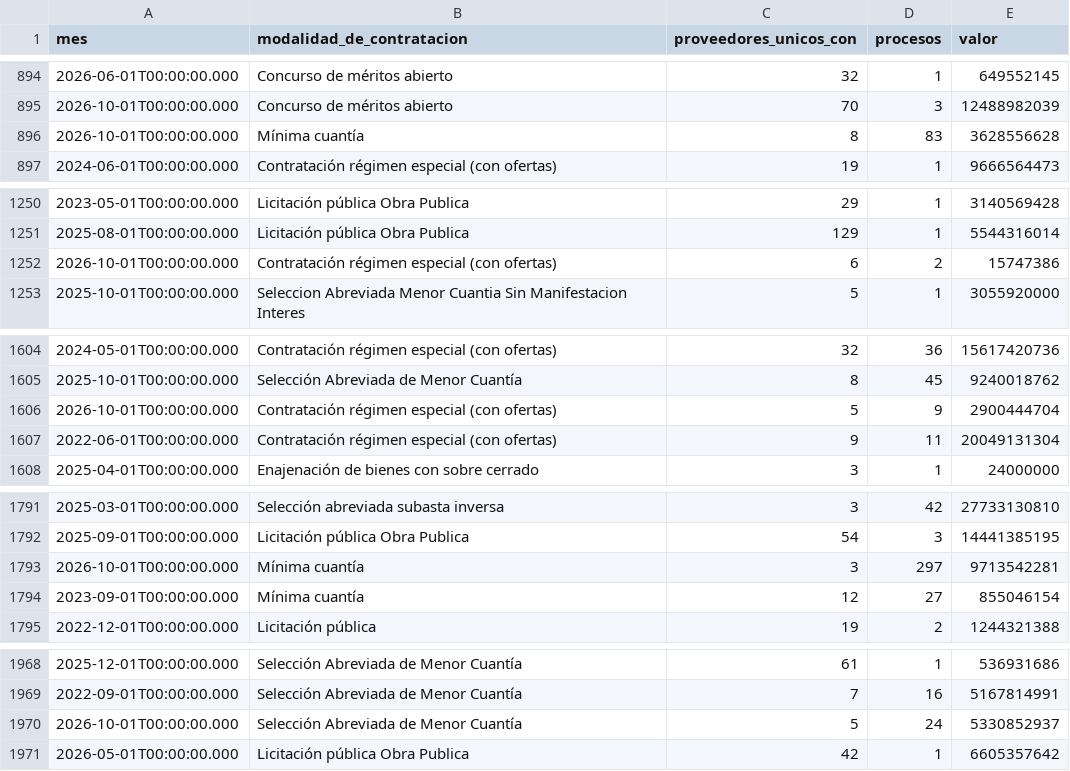
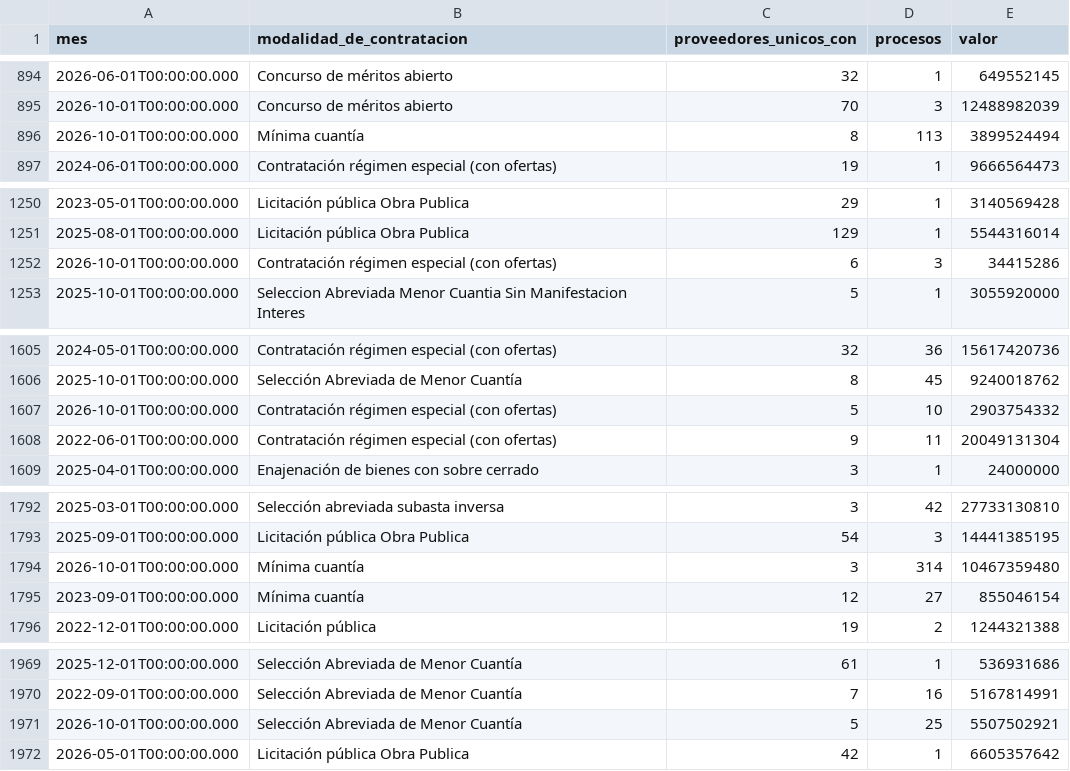
Before and after one commit to fundacionipg-sys/observatorio-datos, a CSV file: datos/productos/radar_oferentes_por_proceso.csv, drawn as a sheet; only a part is shown, gaps mark what is left out; the diff covers the shown part only.

```diff
--- a/datos/productos/radar_oferentes_por_proceso.csv
+++ b/datos/productos/radar_oferentes_por_proceso.csv
@@ -895,3 +895,3 @@
 "2026-10-01T00:00:00.000","Concurso de méritos abierto","70","3","12488982039"
-"2026-10-01T00:00:00.000","Mínima cuantía","8","83","3628556628"
+"2026-10-01T00:00:00.000","Mínima cuantía","8","113","3899524494"
 "2024-06-01T00:00:00.000","Contratación régimen especial (con ofertas)","19","1","9666564473"
@@ -1251,3 +1251,3 @@
 "2025-08-01T00:00:00.000","Licitación pública Obra Publica","129","1","5544316014"
-"2026-10-01T00:00:00.000","Contratación régimen especial (con ofertas)","6","2","15747386"
+"2026-10-01T00:00:00.000","Contratación régimen especial (con ofertas)","6","3","34415286"
 "2025-10-01T00:00:00.000","Seleccion Abreviada Menor Cuantia Sin Manifestacion Interes","5","1","3055920000"
@@ -1605,3 +1606,3 @@
 "2025-10-01T00:00:00.000","Selección Abreviada de Menor Cuantía","8","45","9240018762"
-"2026-10-01T00:00:00.000","Contratación régimen especial (con ofertas)","5","9","2900444704"
+"2026-10-01T00:00:00.000","Contratación régimen especial (con ofertas)","5","10","2903754332"
 "2022-06-01T00:00:00.000","Contratación régimen especial (con ofertas)","9","11","20049131304"
@@ -1792,3 +1793,3 @@
 "2025-09-01T00:00:00.000","Licitación pública Obra Publica","54","3","14441385195"
-"2026-10-01T00:00:00.000","Mínima cuantía","3","297","9713542281"
+"2026-10-01T00:00:00.000","Mínima cuantía","3","314","10467359480"
 "2023-09-01T00:00:00.000","Mínima cuantía","12","27","855046154"
@@ -1969,3 +1970,3 @@
 "2022-09-01T00:00:00.000","Selección Abreviada de Menor Cuantía","7","16","5167814991"
-"2026-10-01T00:00:00.000","Selección Abreviada de Menor Cuantía","5","24","5330852937"
+"2026-10-01T00:00:00.000","Selección Abreviada de Menor Cuantía","5","25","5507502921"
 "2026-05-01T00:00:00.000","Licitación pública Obra Publica","42","1","6605357642"
```
Also changed, not shown: 2 added rows and 92 edited cells elsewhere in this file, datos/productos/_registro.csv, datos/productos/radar_modalidad_mensual.csv, 1 other file.
